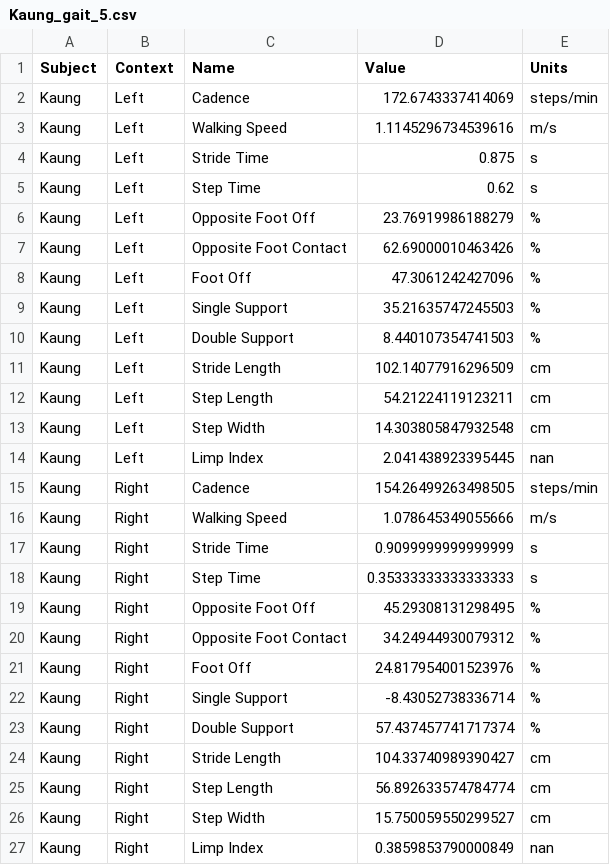
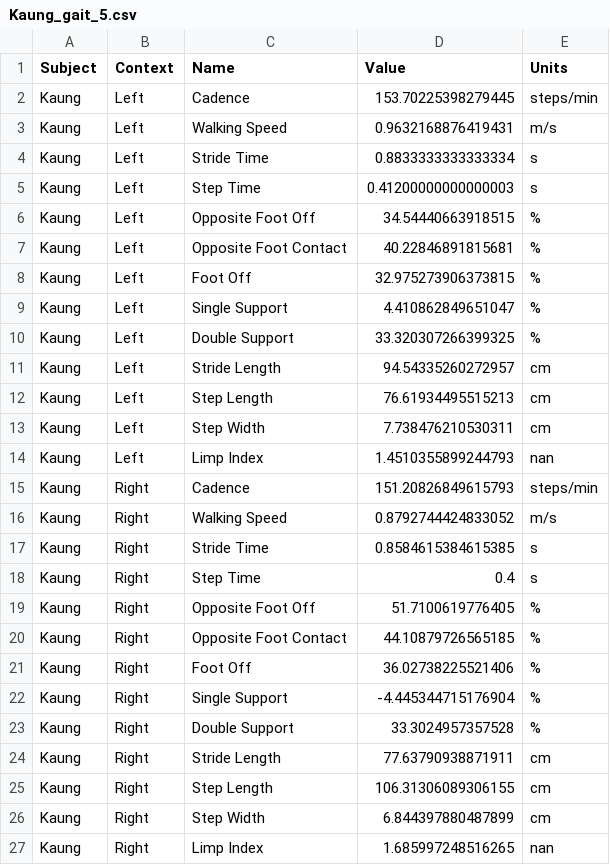
Before and after one commit to archx64/dementia-gait-pattern, a CSV file: gait-cycle-parameters/Kaung_gait_5.csv, drawn as a sheet.

```diff
--- a/gait-cycle-parameters/Kaung_gait_5.csv
+++ b/gait-cycle-parameters/Kaung_gait_5.csv
@@ -1,27 +1,27 @@
 Subject,Context,Name,Value,Units
-Kaung,Left,Cadence,172.6743337414069,steps/min
-Kaung,Left,Walking Speed,1.1145296734539616,m/s
-Kaung,Left,Stride Time,0.875,s
-Kaung,Left,Step Time,0.62,s
-Kaung,Left,Opposite Foot Off,23.76919986188279,%
-Kaung,Left,Opposite Foot Contact,62.69000010463426,%
-Kaung,Left,Foot Off,47.3061242427096,%
-Kaung,Left,Single Support,35.21635747245503,%
-Kaung,Left,Double Support,8.440107354741503,%
-Kaung,Left,Stride Length,102.14077916296509,cm
-Kaung,Left,Step Length,54.21224119123211,cm
-Kaung,Left,Step Width,14.303805847932548,cm
-Kaung,Left,Limp Index,2.041438923395445,nan
-Kaung,Right,Cadence,154.26499263498505,steps/min
-Kaung,Right,Walking Speed,1.078645349055666,m/s
-Kaung,Right,Stride Time,0.9099999999999999,s
-Kaung,Right,Step Time,0.35333333333333333,s
-Kaung,Right,Opposite Foot Off,45.29308131298495,%
-Kaung,Right,Opposite Foot Contact,34.24944930079312,%
-Kaung,Right,Foot Off,24.817954001523976,%
-Kaung,Right,Single Support,-8.43052738336714,%
-Kaung,Right,Double Support,57.437457741717374,%
-Kaung,Right,Stride Length,104.33740989390427,cm
-Kaung,Right,Step Length,56.892633574784774,cm
-Kaung,Right,Step Width,15.750059550299527,cm
-Kaung,Right,Limp Index,0.3859853790000849,nan
+Kaung,Left,Cadence,153.70225398279445,steps/min
+Kaung,Left,Walking Speed,0.9632168876419431,m/s
+Kaung,Left,Stride Time,0.8833333333333334,s
+Kaung,Left,Step Time,0.41200000000000003,s
+Kaung,Left,Opposite Foot Off,34.54440663918515,%
+Kaung,Left,Opposite Foot Contact,40.22846891815681,%
+Kaung,Left,Foot Off,32.975273906373815,%
+Kaung,Left,Single Support,4.410862849651047,%
+Kaung,Left,Double Support,33.320307266399325,%
+Kaung,Left,Stride Length,94.54335260272957,cm
+Kaung,Left,Step Length,76.61934495515213,cm
+Kaung,Left,Step Width,7.738476210530311,cm
+Kaung,Left,Limp Index,1.4510355899244793,nan
+Kaung,Right,Cadence,151.20826849615793,steps/min
+Kaung,Right,Walking Speed,0.8792744424833052,m/s
+Kaung,Right,Stride Time,0.8584615384615385,s
+Kaung,Right,Step Time,0.4,s
+Kaung,Right,Opposite Foot Off,51.7100619776405,%
+Kaung,Right,Opposite Foot Contact,44.10879726565185,%
+Kaung,Right,Foot Off,36.02738225521406,%
+Kaung,Right,Single Support,-4.445344715176904,%
+Kaung,Right,Double Support,33.3024957357528,%
+Kaung,Right,Stride Length,77.63790938871911,cm
+Kaung,Right,Step Length,106.31306089306155,cm
+Kaung,Right,Step Width,6.844397880487899,cm
+Kaung,Right,Limp Index,1.685997248516265,nan
```
Also changed, not shown: gait-cycle-parameters/prom_gait_2.csv, 13 other files.
